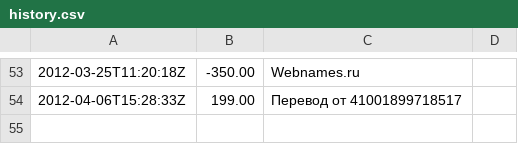
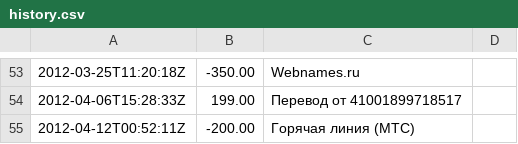
Before and after one commit to tmradio/tmradio-website, a CSV file: input/support/donate/yandex/history.csv, drawn as a sheet; only a part is shown, gaps mark what is left out.

Commit message:
Обновление истории Яндекс.Денег (автомат)

```diff
--- a/input/support/donate/yandex/history.csv
+++ b/input/support/donate/yandex/history.csv
@@ -54 +54,2 @@
 2012-04-06T15:28:33Z,199.00,Перевод от 41001899718517
+2012-04-12T00:52:11Z,-200.00,Горячая линия (МТС)
```
